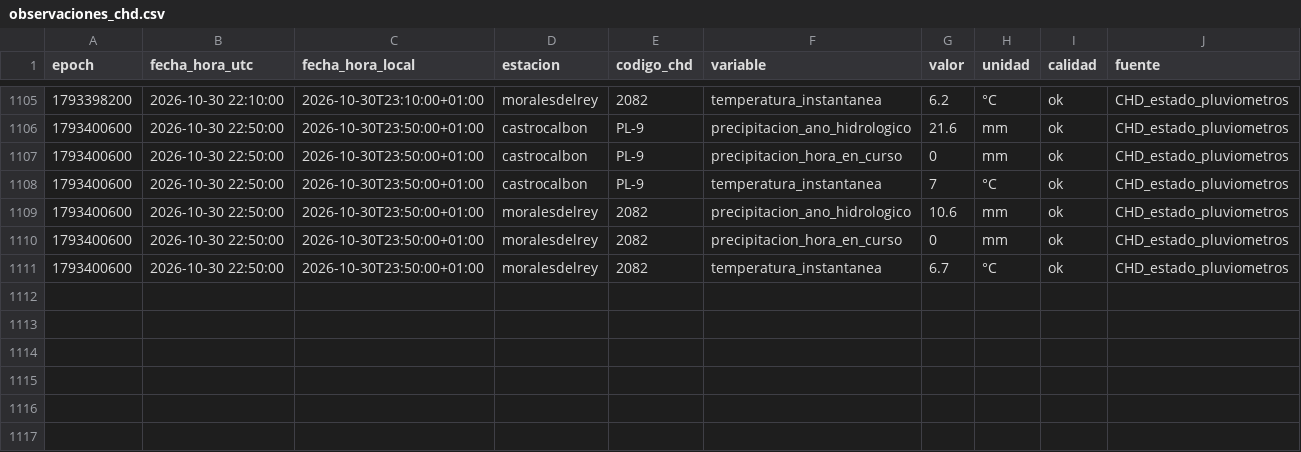
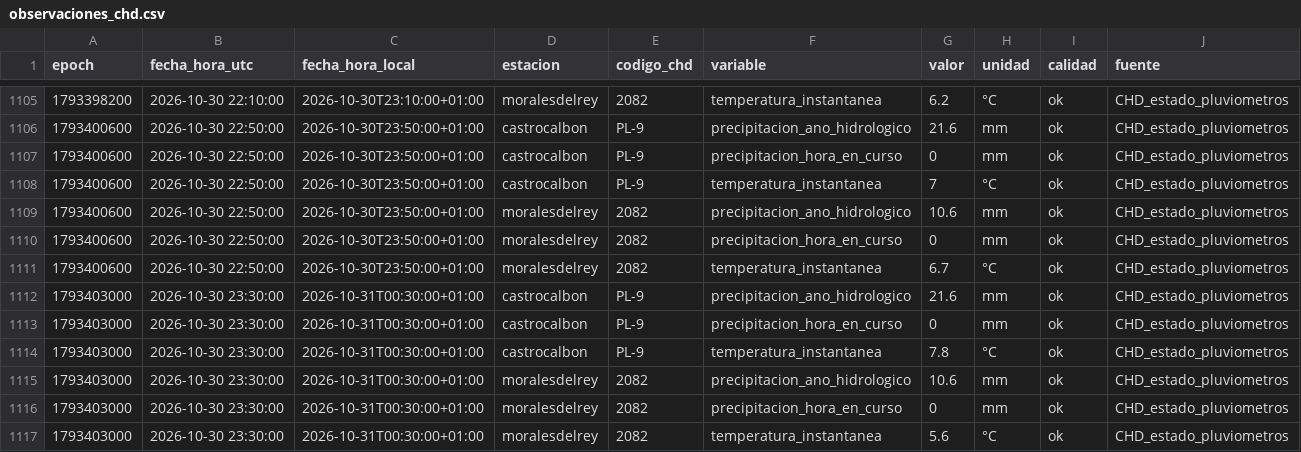
Before and after one commit to ValledelEria/Meteo_Valle_del_Eria, a CSV file: datos/observaciones_chd.csv, drawn as a sheet; only a part is shown, gaps mark what is left out; the diff names each change by its address in the sheet, - before the commit and + after, or states it on an @@ line.

```diff
--- a/datos/observaciones_chd.csv
+++ b/datos/observaciones_chd.csv
+row 1112: 1793403000 | 2026-10-30 23:30:00 | 2026-10-31T00:30:00+01:00 | castrocalbon | PL-9 | precipitacion_ano_hidrologico | 21.6 | mm | ok | CHD_estado_pluviometros
+row 1113: 1793403000 | 2026-10-30 23:30:00 | 2026-10-31T00:30:00+01:00 | castrocalbon | PL-9 | precipitacion_hora_en_curso | 0 | mm | ok | CHD_estado_pluviometros
+row 1114: 1793403000 | 2026-10-30 23:30:00 | 2026-10-31T00:30:00+01:00 | castrocalbon | PL-9 | temperatura_instantanea | 7.8 | °C | ok | CHD_estado_pluviometros
+row 1115: 1793403000 | 2026-10-30 23:30:00 | 2026-10-31T00:30:00+01:00 | moralesdelrey | 2082 | precipitacion_ano_hidrologico | 10.6 | mm | ok | CHD_estado_pluviometros
+row 1116: 1793403000 | 2026-10-30 23:30:00 | 2026-10-31T00:30:00+01:00 | moralesdelrey | 2082 | precipitacion_hora_en_curso | 0 | mm | ok | CHD_estado_pluviometros
+row 1117: 1793403000 | 2026-10-30 23:30:00 | 2026-10-31T00:30:00+01:00 | moralesdelrey | 2082 | temperatura_instantanea | 5.6 | °C | ok | CHD_estado_pluviometros
```
Also changed, not shown: 1 other file.
